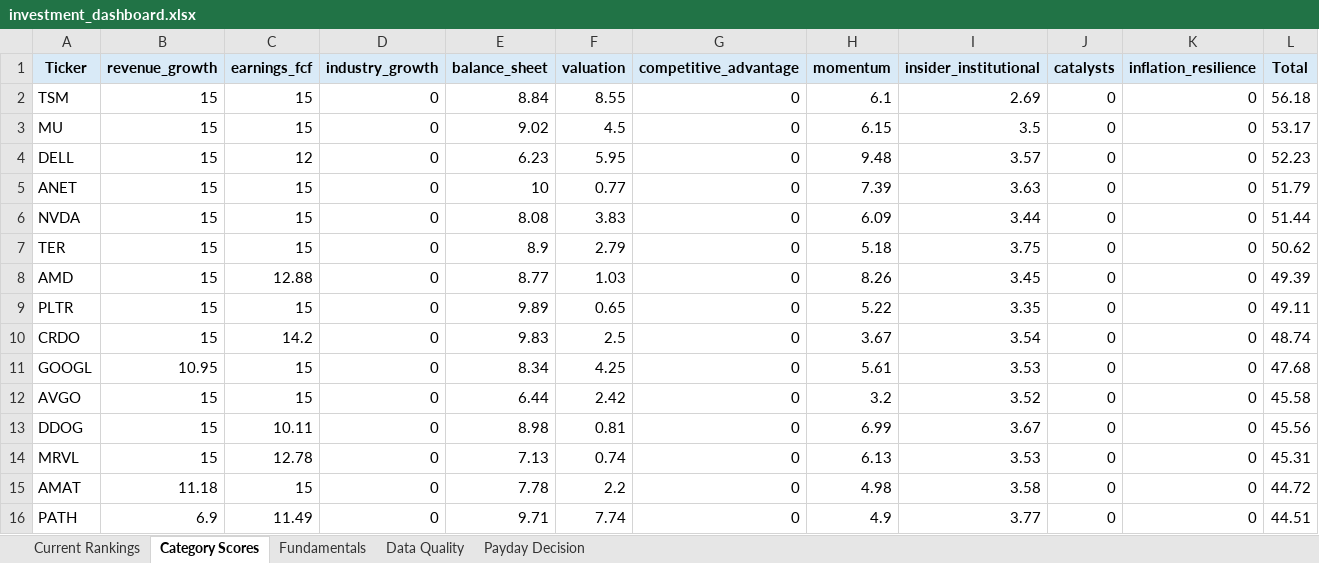
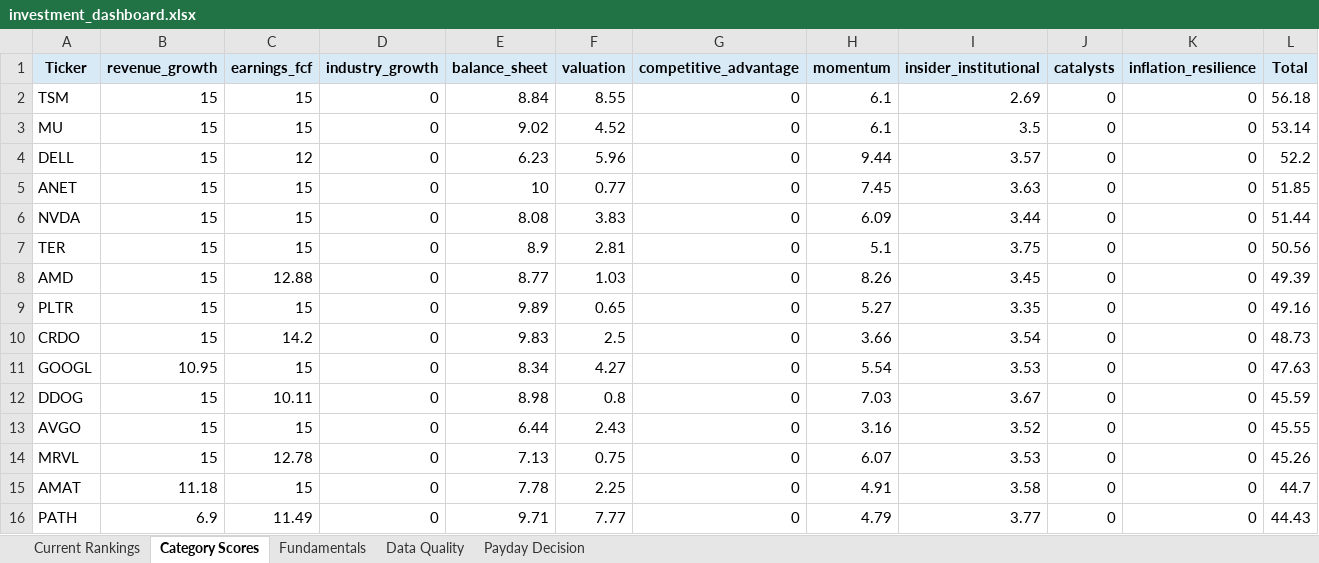
Before and after one commit to Grzesiak33/Version-2-Stock-Investment-Model, an Excel workbook: reports/investment_dashboard.xlsx, sheet Category Scores, drawn as a sheet; only a part is shown; values as stored, in another font and other column widths than the file's, no borders; removed rows and columns are numbered as before the commit, all else as after; the diff covers the shown part only; the diff names each change by its address in the sheet, - before the commit and + after, or states it on an @@ line.

```diff
--- a/reports/investment_dashboard.xlsx (sheet Category Scores)
+++ b/reports/investment_dashboard.xlsx (sheet Category Scores)
-F3 (valuation): 4.5
+F3 (valuation): 4.52
-H3 (momentum): 6.15
+H3 (momentum): 6.1
-L3 (Total): 53.17
+L3 (Total): 53.14
-F4 (valuation): 5.95
+F4 (valuation): 5.96
-H4 (momentum): 9.48
+H4 (momentum): 9.44
-L4 (Total): 52.23
+L4 (Total): 52.2
-H5 (momentum): 7.39
+H5 (momentum): 7.45
-L5 (Total): 51.79
+L5 (Total): 51.85
-F7 (valuation): 2.79
+F7 (valuation): 2.81
-H7 (momentum): 5.18
+H7 (momentum): 5.1
-L7 (Total): 50.62
+L7 (Total): 50.56
-H9 (momentum): 5.22
+H9 (momentum): 5.27
-L9 (Total): 49.11
+L9 (Total): 49.16
-H10 (momentum): 3.67
+H10 (momentum): 3.66
-L10 (Total): 48.74
+L10 (Total): 48.73
-F11 (valuation): 4.25
+F11 (valuation): 4.27
-H11 (momentum): 5.61
+H11 (momentum): 5.54
-L11 (Total): 47.68
+L11 (Total): 47.63
-row 12: AVGO | 15 | 15 | 0 | 6.44 | 2.42 | 0 | 3.2 | 3.52 | 0 | 0 | 45.58
-F12 (valuation): 0.81
+F12 (valuation): 0.8
-H12 (momentum): 6.99
+H12 (momentum): 7.03
-L12 (Total): 45.56
+L12 (Total): 45.59
+row 13: AVGO | 15 | 15 | 0 | 6.44 | 2.43 | 0 | 3.16 | 3.52 | 0 | 0 | 45.55
-F14 (valuation): 0.74
+F14 (valuation): 0.75
-H14 (momentum): 6.13
+H14 (momentum): 6.07
-L14 (Total): 45.31
+L14 (Total): 45.26
-F15 (valuation): 2.2
+F15 (valuation): 2.25
-H15 (momentum): 4.98
+H15 (momentum): 4.91
-L15 (Total): 44.72
+L15 (Total): 44.7
-F16 (valuation): 7.74
+F16 (valuation): 7.77
-H16 (momentum): 4.9
+H16 (momentum): 4.79
-L16 (Total): 44.51
+L16 (Total): 44.43
```
Also changed, not shown: 35 edited cells elsewhere in this sheet, sheet Fundamentals, sheet Current Rankings, sheet Data Quality, 32 other files.
